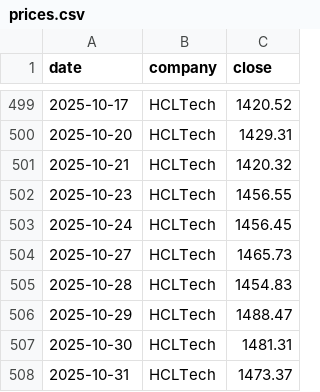
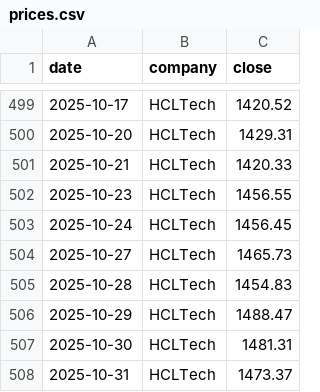
Before and after one commit to hrishi9635/India-it-agent, a CSV file: data/prices.csv, drawn as a sheet; only a part is shown, gaps mark what is left out.

```diff
--- a/data/prices.csv
+++ b/data/prices.csv
@@ -500,3 +500,3 @@ date,company,close
 2025-10-20,HCLTech,1429.31
-2025-10-21,HCLTech,1420.32
+2025-10-21,HCLTech,1420.33
 2025-10-23,HCLTech,1456.55
```
Also changed, not shown: 6 other files.
